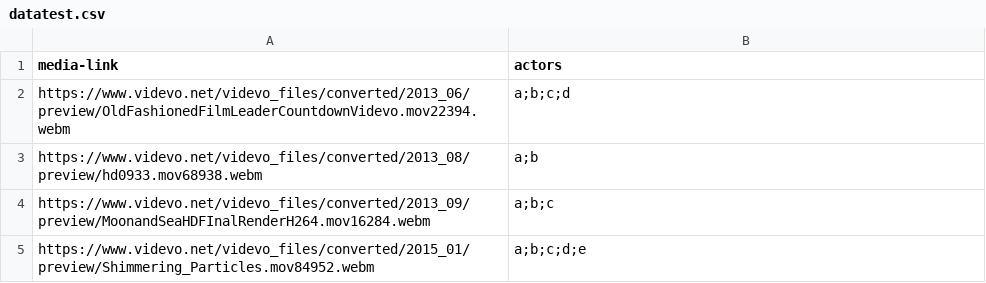
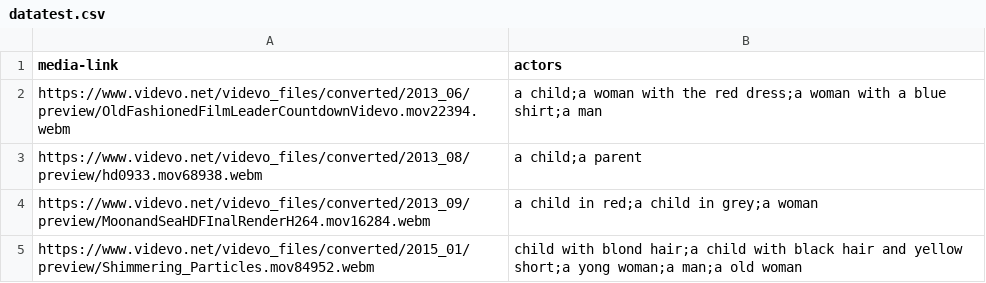
Before and after one commit to bootphon/ActionsTagging, a CSV file: datatest.csv, drawn as a sheet.

Commit message:
edit csv with data who look real

```diff
--- a/datatest.csv
+++ b/datatest.csv
@@ -1,5 +1,5 @@
 media-link,actors
-https://www.videvo.net/videvo_files/converted/2013_06/preview/OldFashionedFilmLeaderCountdownVidevo.mov22394.webm,a;b;c;d
-https://www.videvo.net/videvo_files/converted/2013_08/preview/hd0933.mov68938.webm,a;b
-https://www.videvo.net/videvo_files/converted/2013_09/preview/MoonandSeaHDFInalRenderH264.mov16284.webm,a;b;c
-https://www.videvo.net/videvo_files/converted/2015_01/preview/Shimmering_Particles.mov84952.webm,a;b;c;d;e
+https://www.videvo.net/videvo_files/converted/2013_06/preview/OldFashionedFilmLeaderCountdownVidevo.mov22394.webm,a child;a woman with the red dress;a woman with a blue shirt;a man
+https://www.videvo.net/videvo_files/converted/2013_08/preview/hd0933.mov68938.webm,a child;a parent
+https://www.videvo.net/videvo_files/converted/2013_09/preview/MoonandSeaHDFInalRenderH264.mov16284.webm,a child in red;a child in grey;a woman
+https://www.videvo.net/videvo_files/converted/2015_01/preview/Shimmering_Particles.mov84952.webm,child with blond hair;a child with black hair and yellow short;a yong woman;a man;a old woman
```
